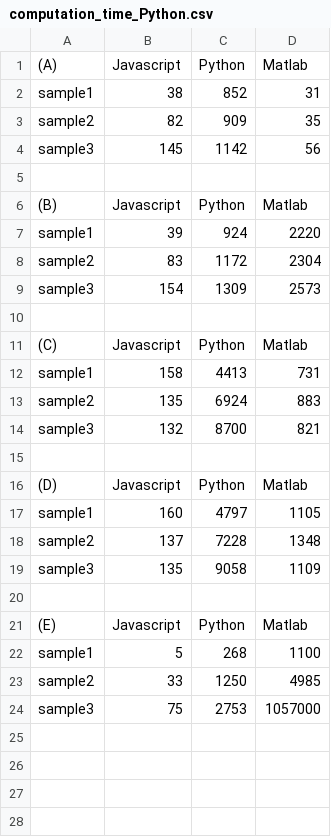
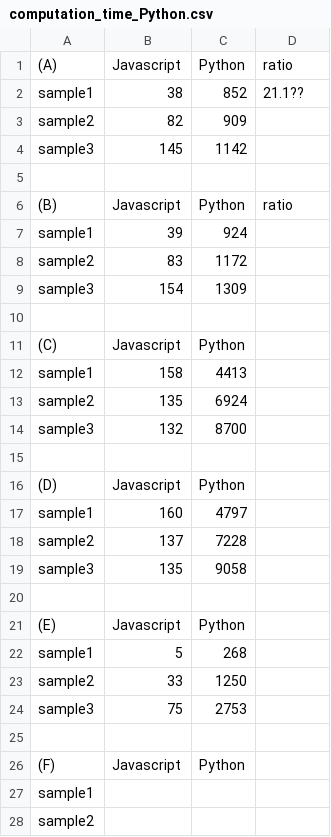
Before and after one commit to NaitoJunpei/hist_new, a CSV file: indexold/computation_time_Python.csv, drawn as a sheet; only a part is shown; the diff covers the shown part only.

```diff
--- a/indexold/computation_time_Python.csv
+++ b/indexold/computation_time_Python.csv
@@ -1,24 +1,28 @@
-(A),Javascript,Python,Matlab
-sample1,38,852,31
-sample2,82,909,35
-sample3,145,1142,56
+(A),Javascript,Python,ratio
+sample1,38,852,21.1??
+sample2,82,909,
+sample3,145,1142,
 ,,,
-(B),Javascript,Python,Matlab
-sample1,39,924,2220
-sample2,83,1172,2304
-sample3,154,1309,2573
+(B),Javascript,Python,ratio
+sample1,39,924,
+sample2,83,1172,
+sample3,154,1309,
 ,,,
-(C),Javascript,Python,Matlab
-sample1,158,4413,731
-sample2,135,6924,883
-sample3,132,8700,821
+(C),Javascript,Python,
+sample1,158,4413,
+sample2,135,6924,
+sample3,132,8700,
 "	",,,
-(D),Javascript,Python,Matlab
-sample1,160,4797,1105
-sample2,137,7228,1348
-sample3,135,9058,1109
+(D),Javascript,Python,
+sample1,160,4797,
+sample2,137,7228,
+sample3,135,9058,
 ,,,
-(E),Javascript,Python,Matlab
-sample1,5,268,1100
-sample2,33,1250,4985
-sample3,75,2753,1057000
+(E),Javascript,Python,
+sample1,5,268,
+sample2,33,1250,
+sample3,75,2753,
+,,,
+(F),Javascript,Python,
+sample1, , ,
+sample2, , ,
```
Also changed, not shown: 1 added row elsewhere in this file, indexold/computation_time_Matlab.csv.
